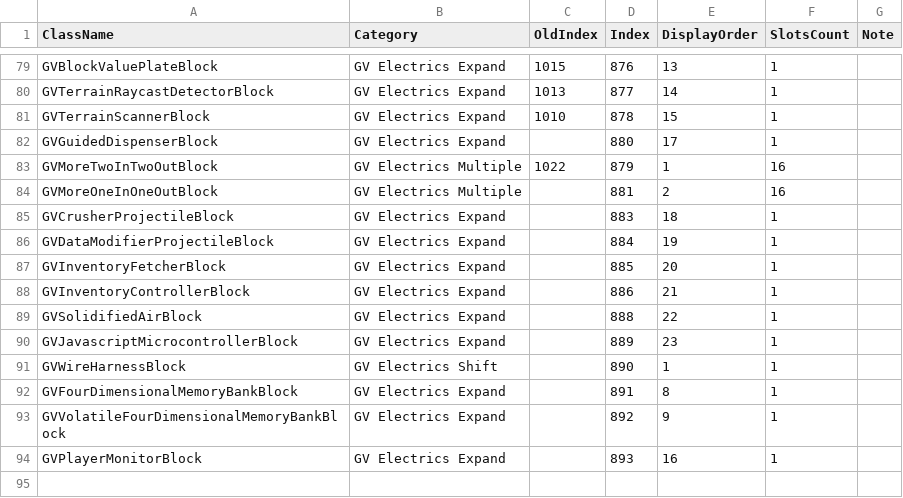
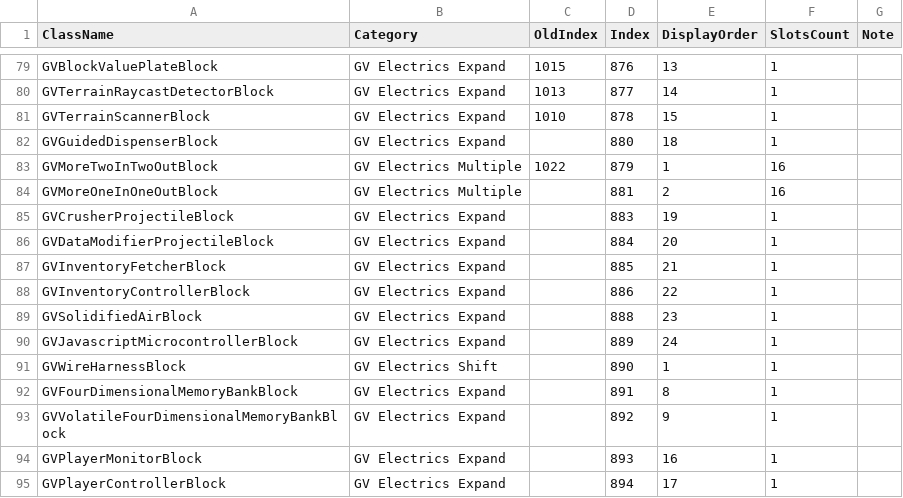
Before and after one commit to XiaofengdiZhu/Gigavolt, a CSV file: BlockIndexAndDisplayOrder.csv, drawn as a sheet; only a part is shown, gaps mark what is left out.

```diff
--- a/BlockIndexAndDisplayOrder.csv
+++ b/BlockIndexAndDisplayOrder.csv
@@ -81,11 +81,11 @@ GVTerrainRaycastDetectorBlock,GV Electrics Expand,1013,877,14,1,
 GVTerrainScannerBlock,GV Electrics Expand,1010,878,15,1,
-GVGuidedDispenserBlock,GV Electrics Expand,,880,17,1,
+GVGuidedDispenserBlock,GV Electrics Expand,,880,18,1,
 GVMoreTwoInTwoOutBlock,GV Electrics Multiple,1022,879,1,16,
 GVMoreOneInOneOutBlock,GV Electrics Multiple,,881,2,16,
-GVCrusherProjectileBlock,GV Electrics Expand,,883,18,1,
-GVDataModifierProjectileBlock,GV Electrics Expand,,884,19,1,
-GVInventoryFetcherBlock,GV Electrics Expand,,885,20,1,
-GVInventoryControllerBlock,GV Electrics Expand,,886,21,1,
-GVSolidifiedAirBlock,GV Electrics Expand,,888,22,1,
-GVJavascriptMicrocontrollerBlock,GV Electrics Expand,,889,23,1,
+GVCrusherProjectileBlock,GV Electrics Expand,,883,19,1,
+GVDataModifierProjectileBlock,GV Electrics Expand,,884,20,1,
+GVInventoryFetcherBlock,GV Electrics Expand,,885,21,1,
+GVInventoryControllerBlock,GV Electrics Expand,,886,22,1,
+GVSolidifiedAirBlock,GV Electrics Expand,,888,23,1,
+GVJavascriptMicrocontrollerBlock,GV Electrics Expand,,889,24,1,
 GVWireHarnessBlock,GV Electrics Shift,,890,1,1,
@@ -94 +94,2 @@ GVVolatileFourDimensionalMemoryBankBlock,GV Electrics Expand,,892,9,1,
 GVPlayerMonitorBlock,GV Electrics Expand,,893,16,1,
+GVPlayerControllerBlock,GV Electrics Expand,,894,17,1,
```
Also changed, not shown: Gigavolt.Expand/Assets/Gigavolt.Expand.csv, 7 other files.
